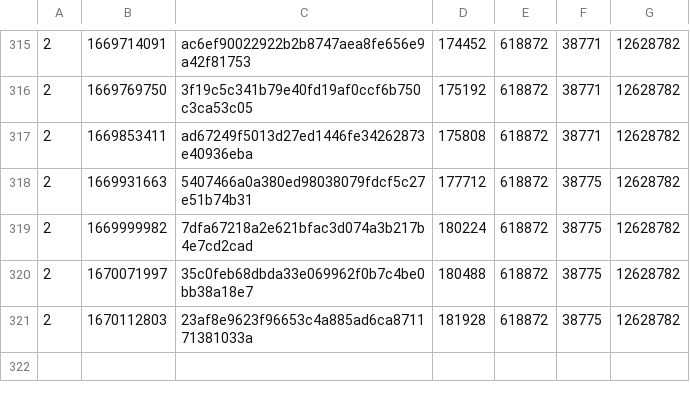
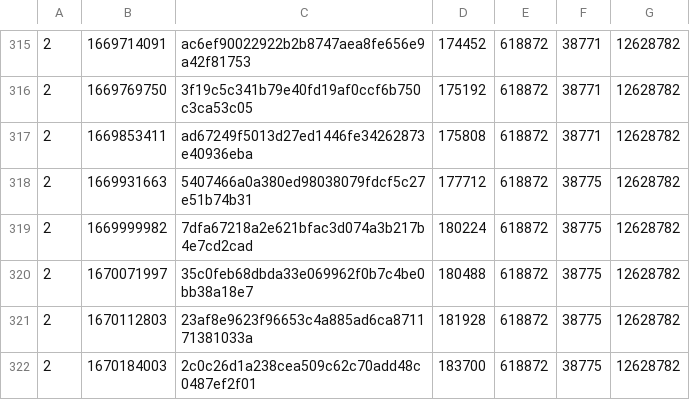
Before and after one commit to SAT-R/sa2, a CSV file: reports/progress-sa2-nonmatching.csv, drawn as a sheet; only a part is shown, gaps mark what is left out; the diff names each change by its address in the sheet, - before the commit and + after, or states it on an @@ line.

```diff
--- a/reports/progress-sa2-nonmatching.csv
+++ b/reports/progress-sa2-nonmatching.csv
+row 322: 2 | 1670184003 | 2c0c26d1a238cea509c62c70add48c0487ef2f01 | 183700 | 618872 | 38775 | 12628782
```
Also changed, not shown: reports/progress-sa2-matching.csv, 1 other file.
